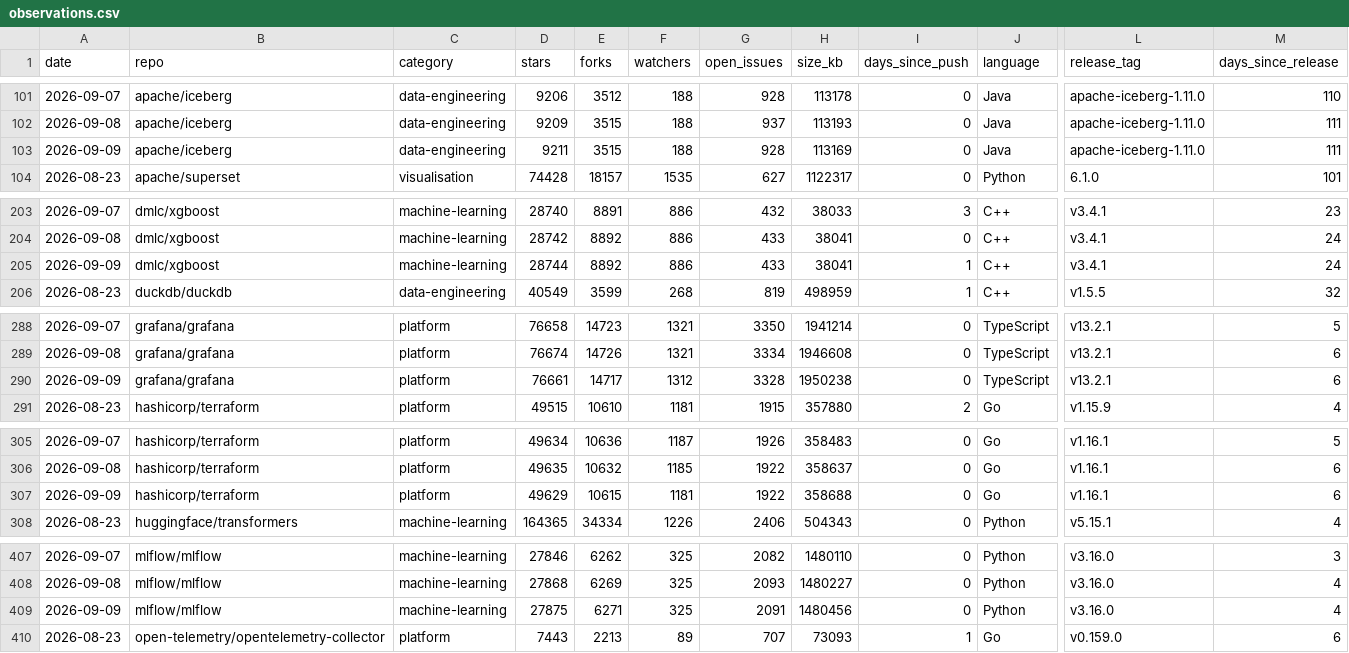
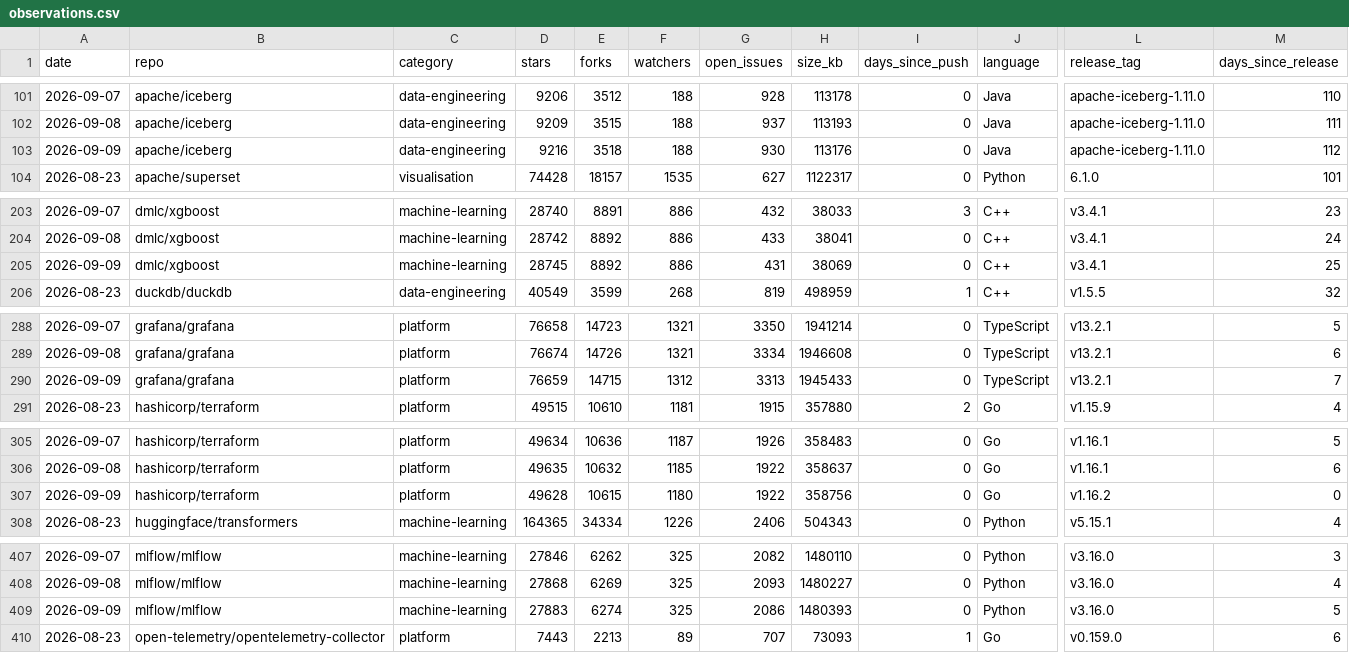
Before and after one commit to Amirzamani1l/oss-momentum, a CSV file: data/observations.csv, drawn as a sheet; only a part is shown, gaps mark what is left out; the diff covers the shown part only; the diff names each change by its address in the sheet, - before the commit and + after, or states it on an @@ line.

Commit message:
data: 2026-09-09 snapshot (42 projects, +222 stars, transformers leading) (#60)

```diff
--- a/data/observations.csv
+++ b/data/observations.csv
-D103 (stars): 9211
+D103 (stars): 9216
-E103 (forks): 3515
+E103 (forks): 3518
-G103 (open_issues): 928
+G103 (open_issues): 930
-H103 (size_kb): 113169
+H103 (size_kb): 113176
-M103 (days_since_release): 111
+M103 (days_since_release): 112
-D205 (stars): 28744
+D205 (stars): 28745
-G205 (open_issues): 433
+G205 (open_issues): 431
-H205 (size_kb): 38041
+H205 (size_kb): 38069
-I205 (days_since_push): 1
+I205 (days_since_push): 0
-M205 (days_since_release): 24
+M205 (days_since_release): 25
-D290 (stars): 76661
+D290 (stars): 76659
-E290 (forks): 14717
+E290 (forks): 14715
-G290 (open_issues): 3328
+G290 (open_issues): 3313
-H290 (size_kb): 1950238
+H290 (size_kb): 1945433
-M290 (days_since_release): 6
+M290 (days_since_release): 7
-D307 (stars): 49629
+D307 (stars): 49628
-F307 (watchers): 1181
+F307 (watchers): 1180
-H307 (size_kb): 358688
+H307 (size_kb): 358756
-L307 (release_tag): v1.16.1
+L307 (release_tag): v1.16.2
-M307 (days_since_release): 6
+M307 (days_since_release): 0
-D409 (stars): 27875
+D409 (stars): 27883
-E409 (forks): 6271
+E409 (forks): 6274
-G409 (open_issues): 2091
+G409 (open_issues): 2086
-H409 (size_kb): 1480456
+H409 (size_kb): 1480393
-M409 (days_since_release): 4
+M409 (days_since_release): 5
```
Also changed, not shown: 120 edited cells elsewhere in this file, 40 other files.
